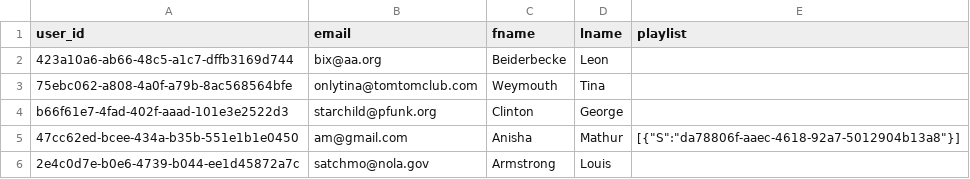
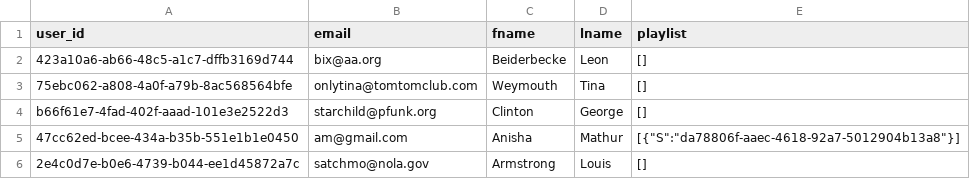
Before and after one commit to scp756-221/term-project-fantasticfour-1, a CSV file: gatling/resources/users.csv, drawn as a sheet.

Commit message:
Added playlist to loader and modified user

```diff
--- a/gatling/resources/users.csv
+++ b/gatling/resources/users.csv
@@ -1,6 +1,6 @@
 "user_id","email","fname","lname","playlist"
-"423a10a6-ab66-48c5-a1c7-dffb3169d744","bix@aa.org","Beiderbecke","Leon",""
-"75ebc062-a808-4a0f-a79b-8ac568564bfe","onlytina@tomtomclub.com","Weymouth","Tina",""
-"b66f61e7-4fad-402f-aaad-101e3e2522d3","starchild@pfunk.org","Clinton","George",""
+"423a10a6-ab66-48c5-a1c7-dffb3169d744","bix@aa.org","Beiderbecke","Leon","[]"
+"75ebc062-a808-4a0f-a79b-8ac568564bfe","onlytina@tomtomclub.com","Weymouth","Tina","[]"
+"b66f61e7-4fad-402f-aaad-101e3e2522d3","starchild@pfunk.org","Clinton","George","[]"
 "47cc62ed-bcee-434a-b35b-551e1b1e0450","am@gmail.com","Anisha","Mathur","[{""S"":""da78806f-aaec-4618-92a7-5012904b13a8""}]"
-"2e4c0d7e-b0e6-4739-b044-ee1d45872a7c","satchmo@nola.gov","Armstrong","Louis",""
+"2e4c0d7e-b0e6-4739-b044-ee1d45872a7c","satchmo@nola.gov","Armstrong","Louis","[]"
```
Also changed, not shown: 1 other file.
